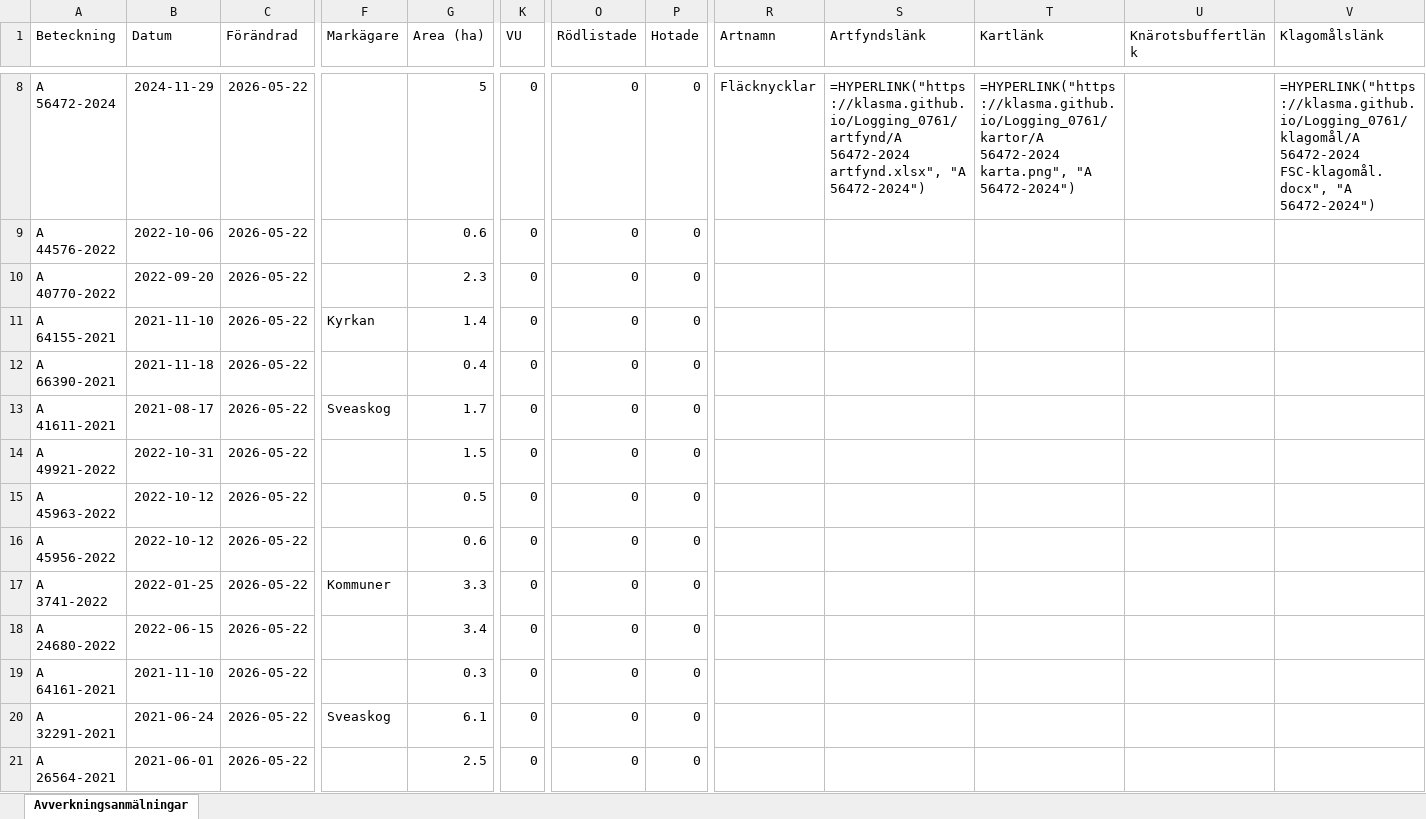
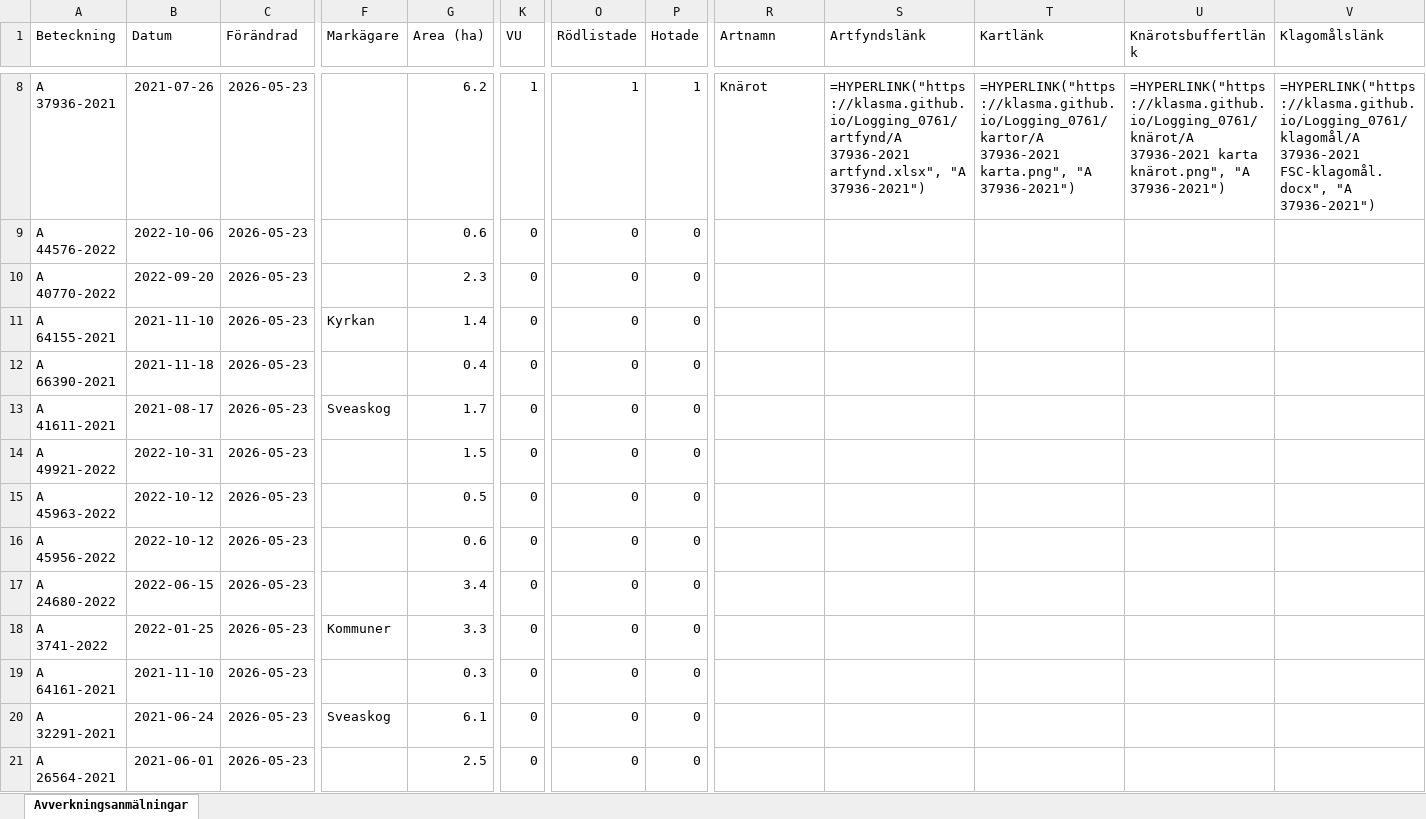
Before and after one commit to klasma/Logging_0761, an Excel workbook: Översikt LESSEBO.xlsx, sheet Avverkningsanmälningar, drawn as a sheet; only a part is shown, gaps mark what is left out; values as stored, in another font and other column widths than the file's, no borders; formulas without a stored value are shown as written; the diff covers the shown part only; the diff names each change by its address in the sheet, - before the commit and + after, or states it on an @@ line.

```diff
--- a/Översikt LESSEBO.xlsx (sheet Avverkningsanmälningar)
+++ b/Översikt LESSEBO.xlsx (sheet Avverkningsanmälningar)
-A8 (Beteckning): A 56472-2024
+A8 (Beteckning): A 37936-2021
-B8 (Datum): 2024-11-29
+B8 (Datum): 2021-07-26
-C8:C21 (Förändrad): 2026-05-22
+C8:C21 (Förändrad): 2026-05-23
-G8 (Area (ha)): 5
+G8 (Area (ha)): 6.2
-K8 (VU): 0
+K8 (VU): 1
-O8 (Rödlistade): 0
+O8 (Rödlistade): 1
-P8 (Hotade): 0
+P8 (Hotade): 1
-R8 (Artnamn): Fläcknycklar
+R8 (Artnamn): Knärot
-S8 (Artfyndslänk): =HYPERLINK("https://klasma.github.io/Logging_0761/artfynd/A 56472-2024 artfynd.xlsx", "A 56472-2024")
+S8 (Artfyndslänk): =HYPERLINK("https://klasma.github.io/Logging_0761/artfynd/A 37936-2021 artfynd.xlsx", "A 37936-2021")
-T8 (Kartlänk): =HYPERLINK("https://klasma.github.io/Logging_0761/kartor/A 56472-2024 karta.png", "A 56472-2024")
+T8 (Kartlänk): =HYPERLINK("https://klasma.github.io/Logging_0761/kartor/A 37936-2021 karta.png", "A 37936-2021")
-U8 (Knärotsbuffertlänk): (empty)
+U8 (Knärotsbuffertlänk): =HYPERLINK("https://klasma.github.io/Logging_0761/knärot/A 37936-2021 karta knärot.png", "A 37936-2021")
-V8 (Klagomålslänk): =HYPERLINK("https://klasma.github.io/Logging_0761/klagomål/A 56472-2024 FSC-klagomål.docx", "A 56472-2024")
+V8 (Klagomålslänk): =HYPERLINK("https://klasma.github.io/Logging_0761/klagomål/A 37936-2021 FSC-klagomål.docx", "A 37936-2021")
-A17 (Beteckning): A 3741-2022
+A17 (Beteckning): A 24680-2022
-B17 (Datum): 2022-01-25
+B17 (Datum): 2022-06-15
-F17 (Markägare): Kommuner
+F17 (Markägare): (empty)
-G17 (Area (ha)): 3.3
+G17 (Area (ha)): 3.4
-A18 (Beteckning): A 24680-2022
+A18 (Beteckning): A 3741-2022
-B18 (Datum): 2022-06-15
+B18 (Datum): 2022-01-25
-F18 (Markägare): (empty)
+F18 (Markägare): Kommuner
-G18 (Area (ha)): 3.4
+G18 (Area (ha)): 3.3
```
Also changed, not shown: 1172 edited cells elsewhere in this sheet, artfynd/A 12378-2022 artfynd.xlsx, artfynd/A 37936-2021 artfynd.xlsx, 38 other files.
